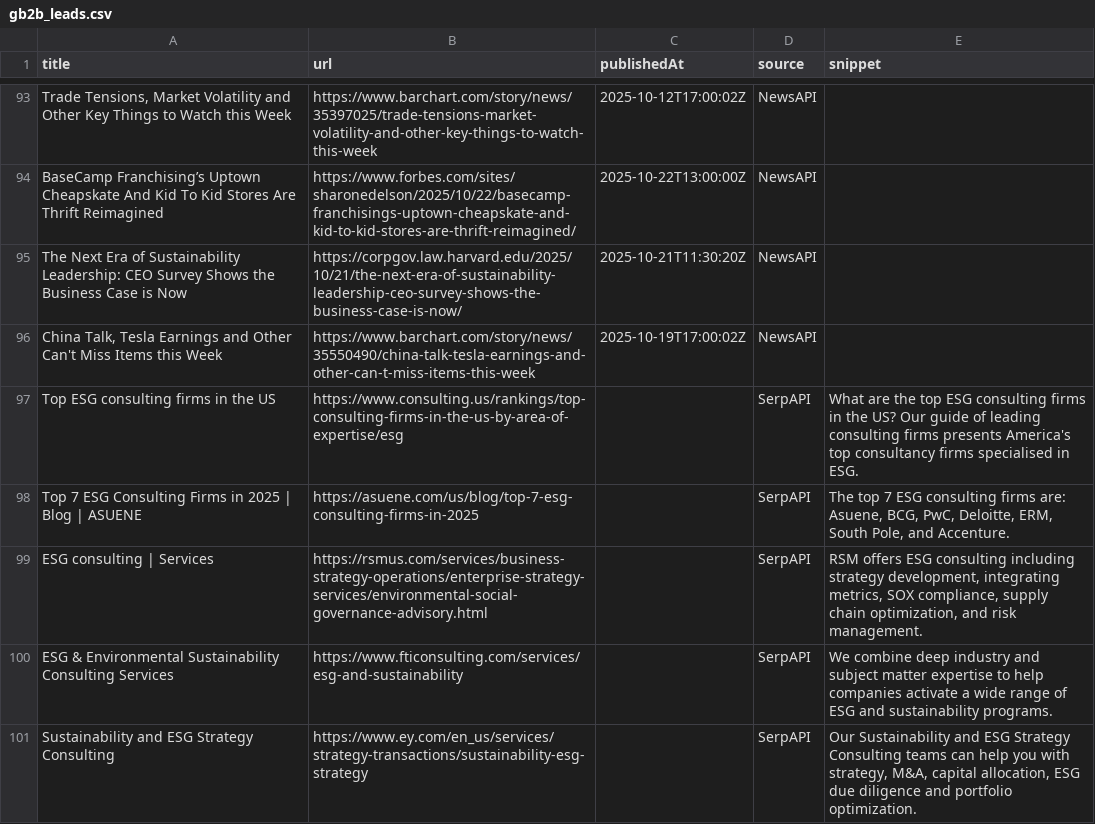
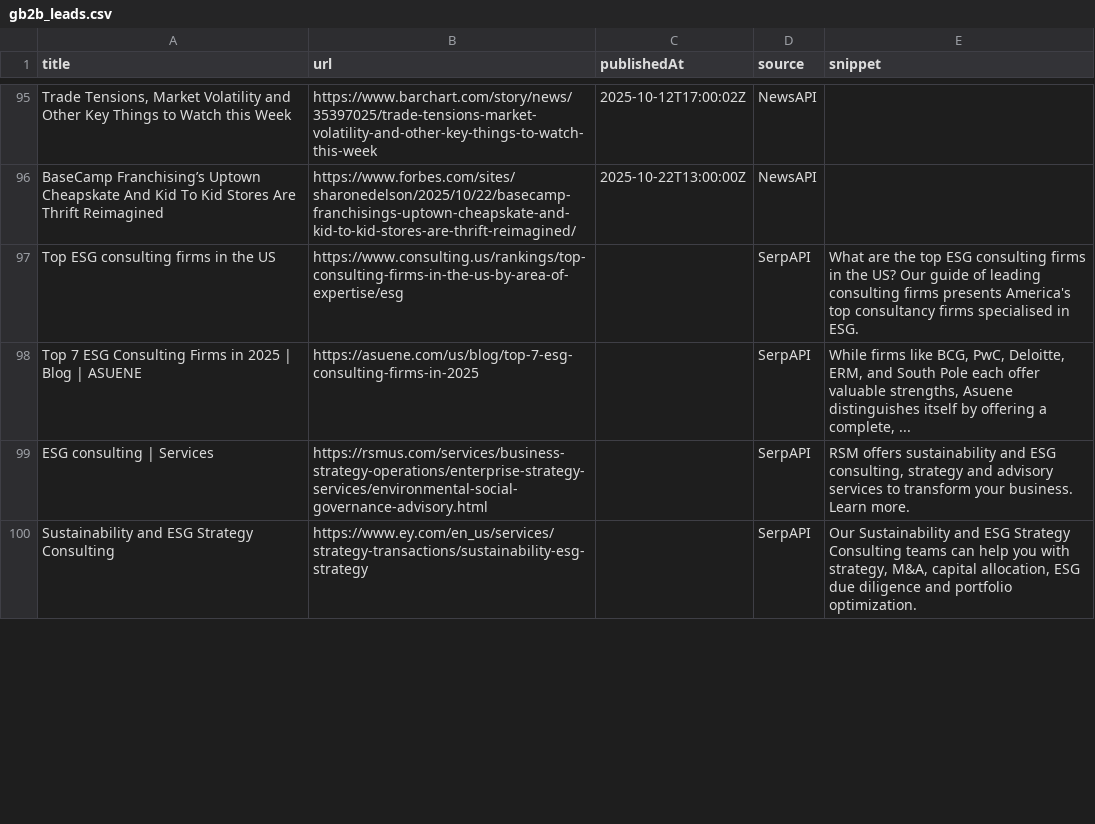
Before and after one commit to media-stack/gb2b-lead-finder, a CSV file: gb2b_leads.csv, drawn as a sheet; only a part is shown, gaps mark what is left out; removed rows and columns are numbered as before the commit, all else as after; the diff covers the shown part only; the diff names each change by its address in the sheet, - before the commit and + after, or states it on an @@ line.

```diff
--- a/gb2b_leads.csv
+++ b/gb2b_leads.csv
-row 95: The Next Era of Sustainability Leadership: CEO Survey Shows the Business Case is Now | https://corpgov.law.harvard.edu/2025/10/21/the-next-era-of-sustainability-leadership-ceo-survey-shows-the-business-case-is-now/ | 2025-10-21T11:30:20Z | NewsAPI
-row 96: China Talk, Tesla Earnings and Other Can't Miss Items this Week | https://www.barchart.com/story/news/35550490/china-talk-tesla-earnings-and-other-can-t-miss-items-this-week | 2025-10-19T17:00:02Z | NewsAPI
-E98 (snippet): The top 7 ESG consulting firms are: Asuene, BCG, PwC, Deloitte, ERM, South Pole, and Accenture.
+E98 (snippet): While firms like BCG, PwC, Deloitte, ERM, and South Pole each offer valuable strengths, Asuene distinguishes itself by offering a complete, ...
-E99 (snippet): RSM offers ESG consulting including strategy development, integrating metrics, SOX compliance, supply chain optimization, and risk management.
+E99 (snippet): RSM offers sustainability and ESG consulting, strategy and advisory services to transform your business. Learn more.
-row 100: ESG & Environmental Sustainability Consulting Services | https://www.fticonsulting.com/services/esg-and-sustainability |  | SerpAPI | We combine deep industry and subject matter expertise to help companies activate a wide range of ESG and sustainability programs.
```
Also changed, not shown: 4 added rows, 1 removed row, 1 moved row and 3 edited cells elsewhere in this file.
